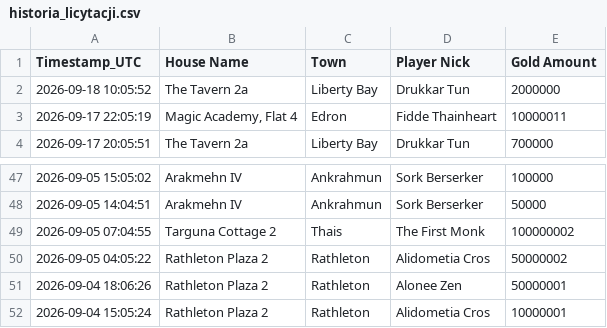
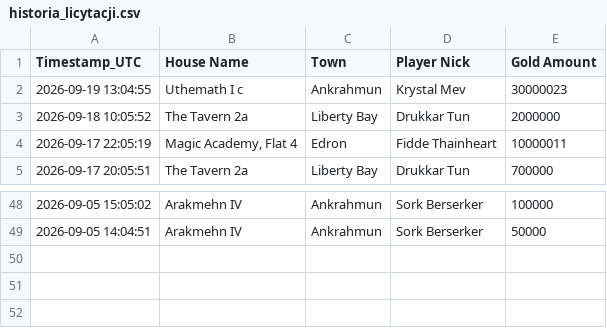
Before and after one commit to mdogie94/nmd, a CSV file: historia_licytacji.csv, drawn as a sheet; only a part is shown, gaps mark what is left out.

```diff
--- a/historia_licytacji.csv
+++ b/historia_licytacji.csv
@@ -1,2 +1,3 @@
 Timestamp_UTC,House Name,Town,Player Nick,Gold Amount
+2026-09-19 13:04:55,Uthemath I c,Ankrahmun,Krystal Mev,30000023
 2026-09-18 10:05:52,The Tavern 2a,Liberty Bay,Drukkar Tun,2000000
@@ -48,5 +49 @@
 2026-09-05 14:04:51,Arakmehn IV,Ankrahmun,Sork Berserker,50000
-2026-09-05 07:04:55,Targuna Cottage 2,Thais,The First Monk,100000002
-2026-09-05 04:05:22,Rathleton Plaza 2,Rathleton,Alidometia Cros,50000002
-2026-09-04 18:06:26,Rathleton Plaza 2,Rathleton,Alonee Zen,50000001
-2026-09-04 15:05:24,Rathleton Plaza 2,Rathleton,Alidometia Cros,10000001
```
